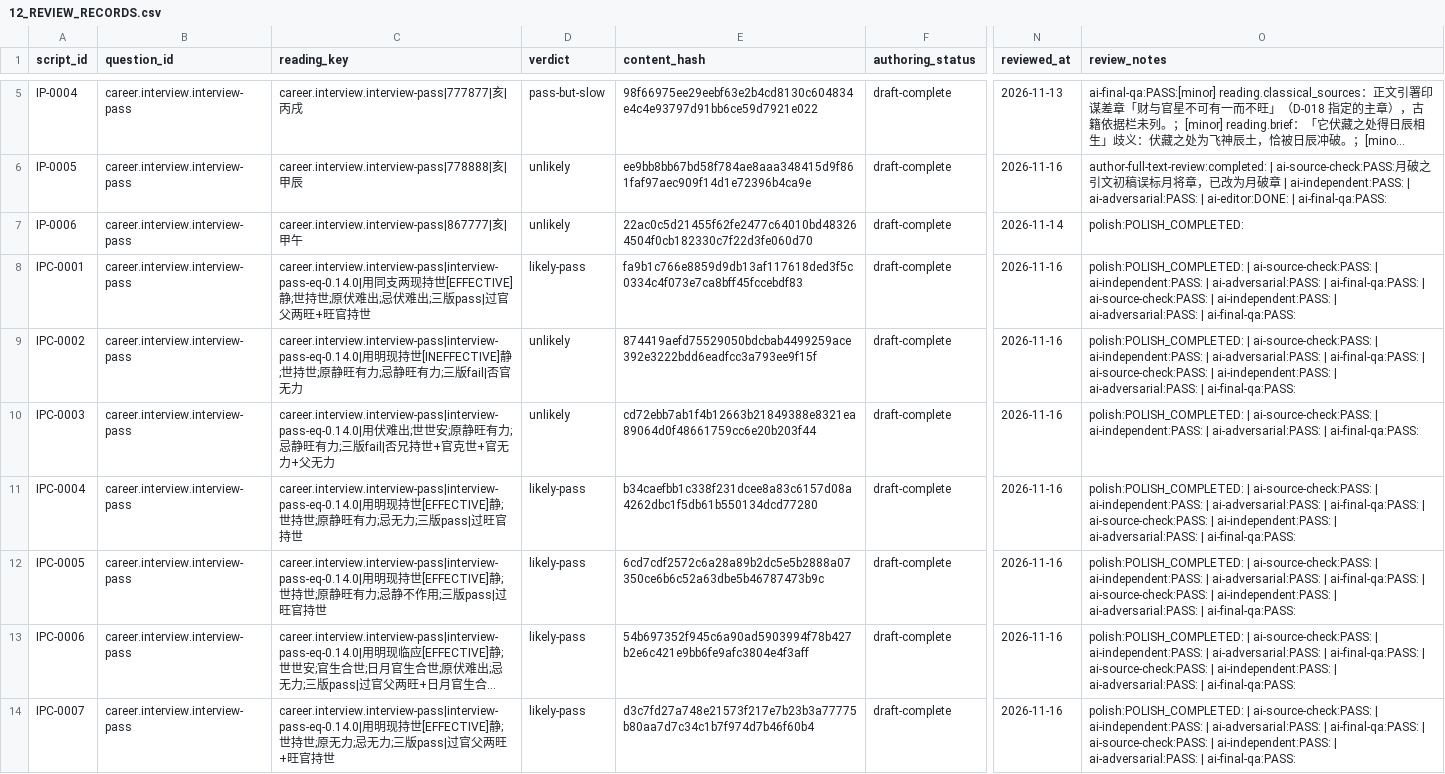
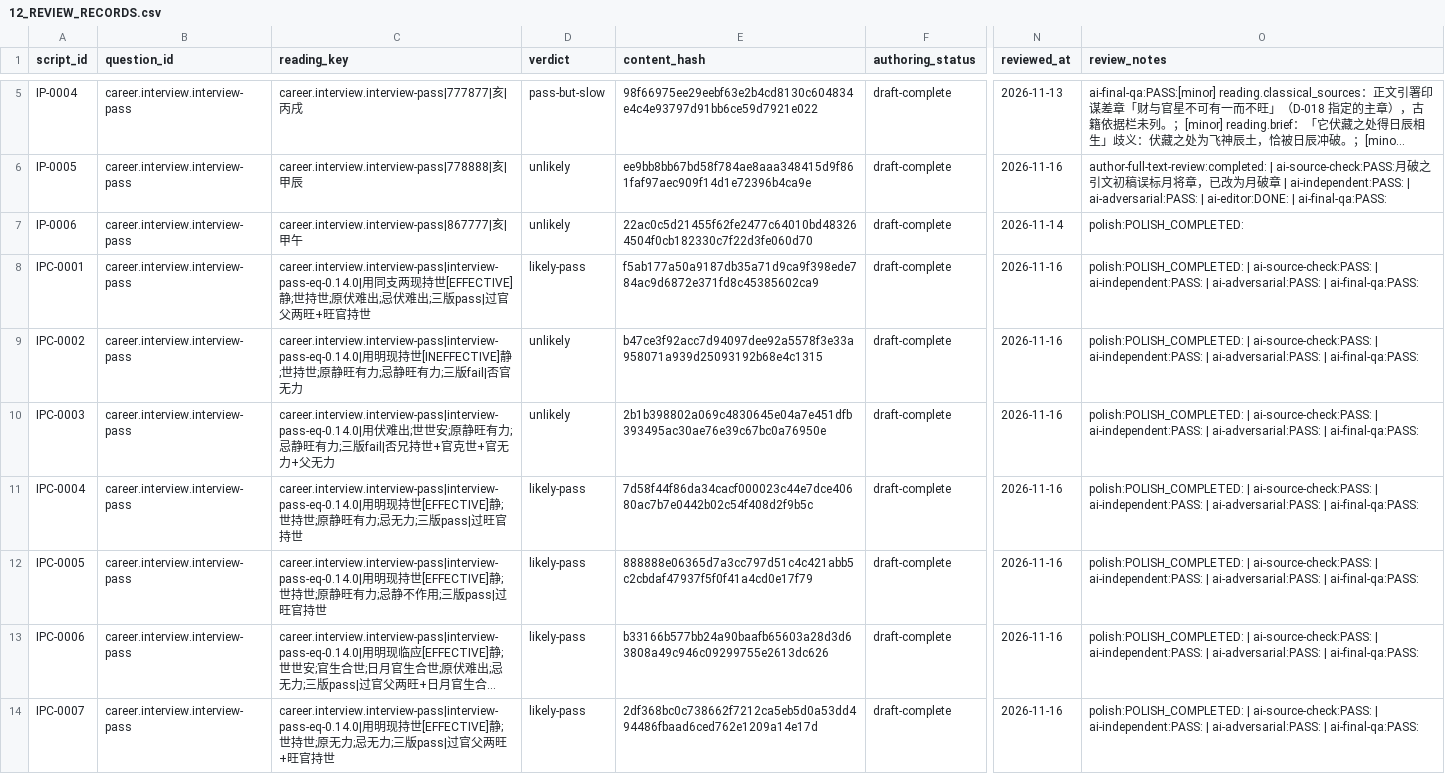
Before and after one commit to turnupmason/Wengua_Liuyao, a CSV file: docs/12_REVIEW_RECORDS.csv, drawn as a sheet; only a part is shown, gaps mark what is left out; long unchanged cells end in …; the diff covers the shown part only; the diff names each change by its address in the sheet, - before the commit and + after, or states it on an @@ line.

```diff
--- a/docs/12_REVIEW_RECORDS.csv
+++ b/docs/12_REVIEW_RECORDS.csv
-E8 (content_hash): fa9b1c766e8859d9db13af117618ded3f5c0334c4f073e7ca8bff45fccebdf83
+E8 (content_hash): f5ab177a50a9187db35a71d9ca9f398ede784ac9d6872e371fd8c45385602ca9
-O8:O9 (review_notes): …| ai-final-qa:PASS: | ai-source-check:PASS: | ai-independent:PASS: | ai-adversarial:PASS: | ai-final-qa:PASS:
+O8:O9 (review_notes): …| ai-final-qa:PASS:
-E9 (content_hash): 874419aefd75529050bdcbab4499259ace392e3222bdd6eadfcc3a793ee9f15f
+E9 (content_hash): b47ce3f92acc7d94097dee92a5578f3e33a958071a939d25093192b68e4c1315
-E10 (content_hash): cd72ebb7ab1f4b12663b21849388e8321ea89064d0f48661759cc6e20b203f44
+E10 (content_hash): 2b1b398802a069c4830645e04a7e451dfb393495ac30ae76e39c67bc0a76950e
-E11 (content_hash): b34caefbb1c338f231dcee8a83c6157d08a4262dbc1f5db61b550134dcd77280
+E11 (content_hash): 7d58f44f86da34cacf000023c44e7dce40680ac7b7e0442b02c54f408d2f9b5c
-O11:O14 (review_notes): …| ai-final-qa:PASS: | ai-source-check:PASS: | ai-independent:PASS: | ai-adversarial:PASS: | ai-final-qa:PASS:
+O11:O14 (review_notes): …| ai-final-qa:PASS:
-E12 (content_hash): 6cd7cdf2572c6a28a89b2dc5e5b2888a07350ce6b6c52a63dbe5b46787473b9c
+E12 (content_hash): 888888e06365d7a3cc797d51c4c421abb5c2cbdaf47937f5f0f41a4cd0e17f79
-E13 (content_hash): 54b697352f945c6a90ad5903994f78b427b2e6c421e9bb6fe9afc3804e4f3aff
+E13 (content_hash): b33166b577bb24a90baafb65603a28d3d63808a49c946c09299755e2613dc626
-E14 (content_hash): d3c7fd27a748e21573f217e7b23b3a77775b80aa7d7c34c1b7f974d7b46f60b4
+E14 (content_hash): 2df368bc0c738662f7212ca5eb5d0a53dd494486fbaad6ced762e1209a14e17d
```
Also changed, not shown: 40 edited cells elsewhere in this file, 40 other files.
